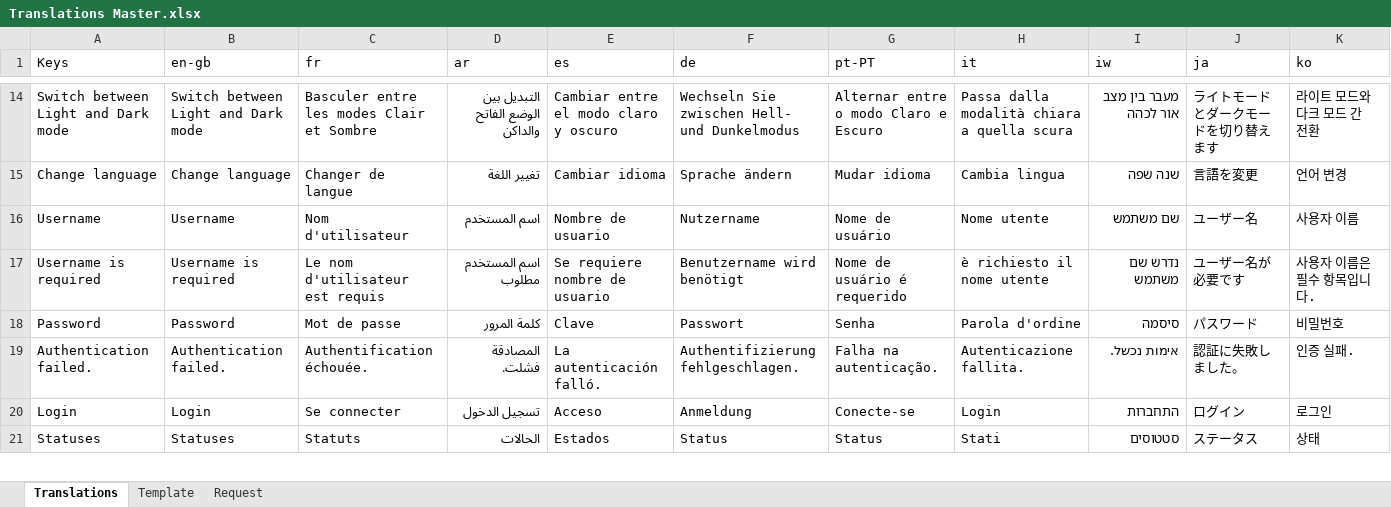
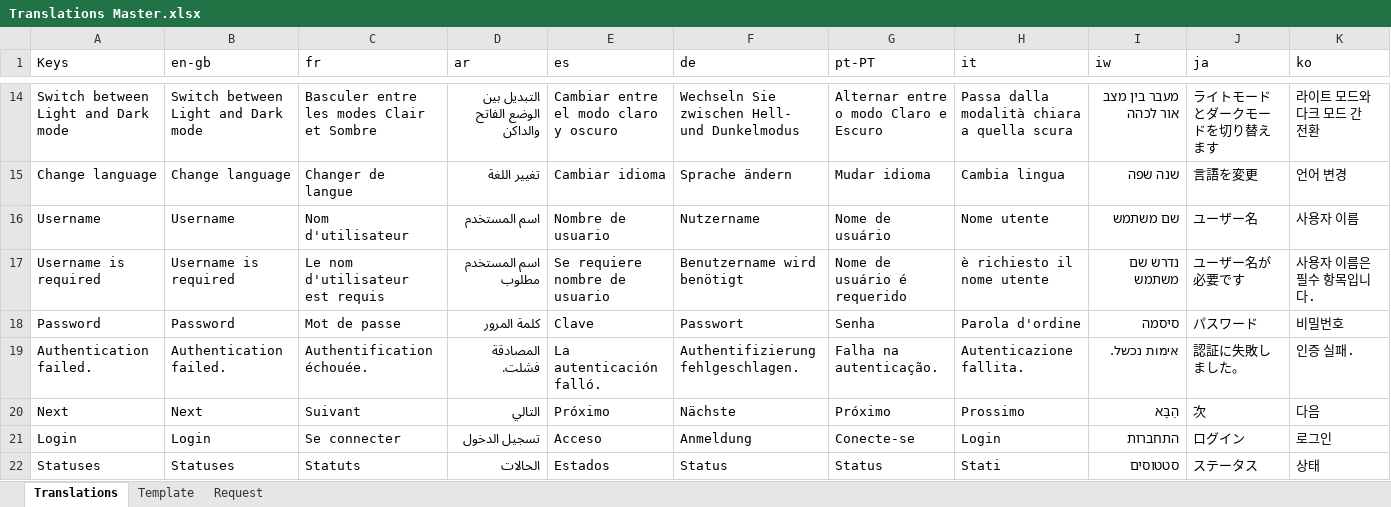
Before and after one commit to logrhythm/EZ-Cloud, an Excel workbook: frontend/src/i18n/Translations Master.xlsx, sheet Translations, drawn as a sheet; only a part is shown, gaps mark what is left out; values as stored, in another font and other column widths than the file's, no borders; table styles not drawn; rows hold the shown columns only; the diff names each change by its address in the sheet, - before the commit and + after, or states it on an @@ line.

Commit message:
Update Translations Master.xlsx

```diff
--- a/frontend/src/i18n/Translations Master.xlsx (sheet Translations)
+++ b/frontend/src/i18n/Translations Master.xlsx (sheet Translations)
+row 20: Next | Next | Suivant | التالي | Próximo | Nächste | Próximo | Prossimo | הַבָּא | 次 | 다음
```
